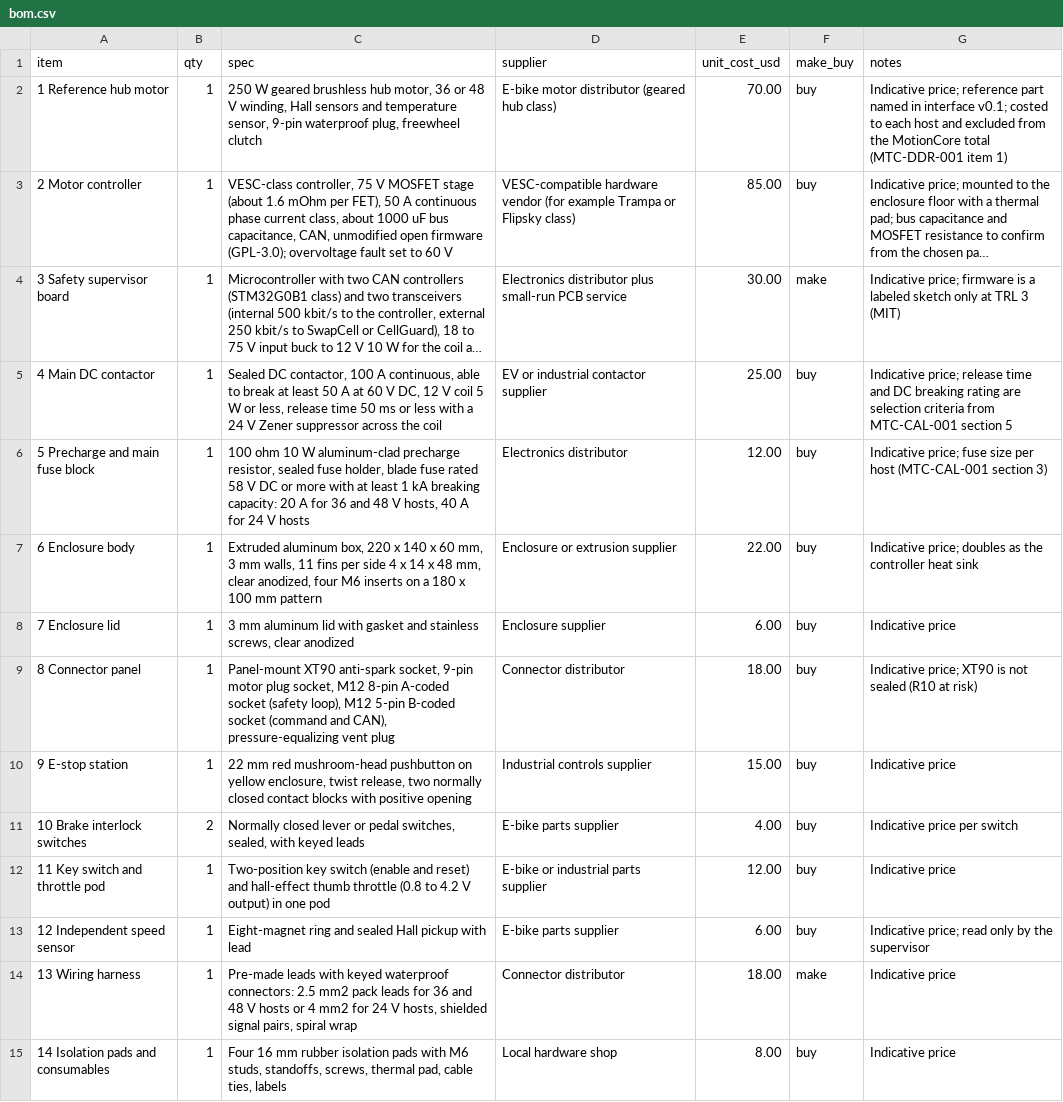
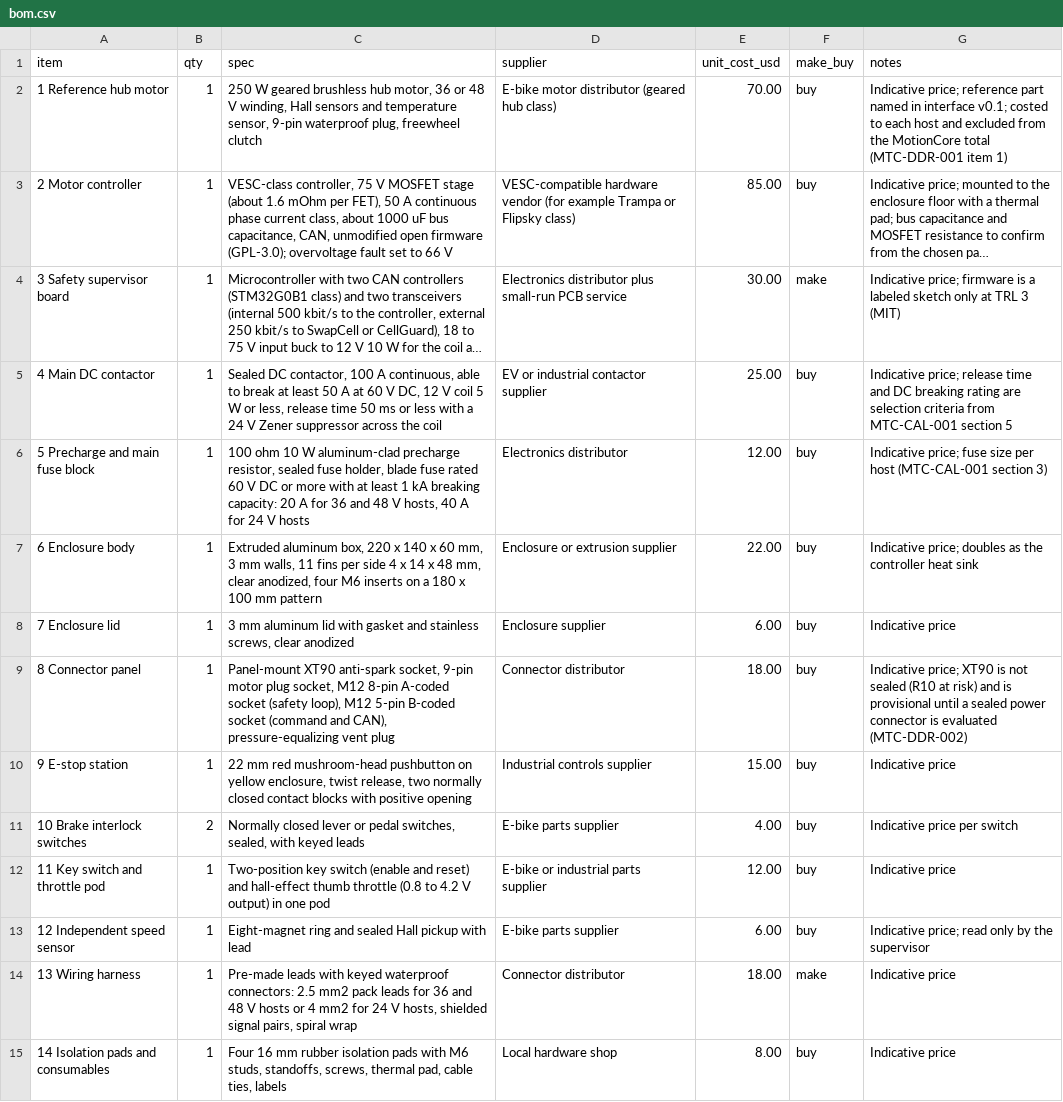
Before and after one commit to BoujeeEnjinia1701/motioncore, a CSV file: bom/bom.csv, drawn as a sheet; long unchanged cells end in …; the diff names each change by its address in the sheet, - before the commit and + after, or states it on an @@ line.

```diff
--- a/bom/bom.csv
+++ b/bom/bom.csv
-C3 (spec): …set to 60 V
+C3 (spec): …set to 66 V
-C6 (spec): …fuse rated 58 V DC…
+C6 (spec): …fuse rated 60 V DC…
-G9 (notes): …at risk)
+G9 (notes): …at risk) and is provisional until a sealed power connector is evaluated (MTC-DDR-002)
```
Also changed, not shown: docs/04-calcs/results.csv, 36 other files.
